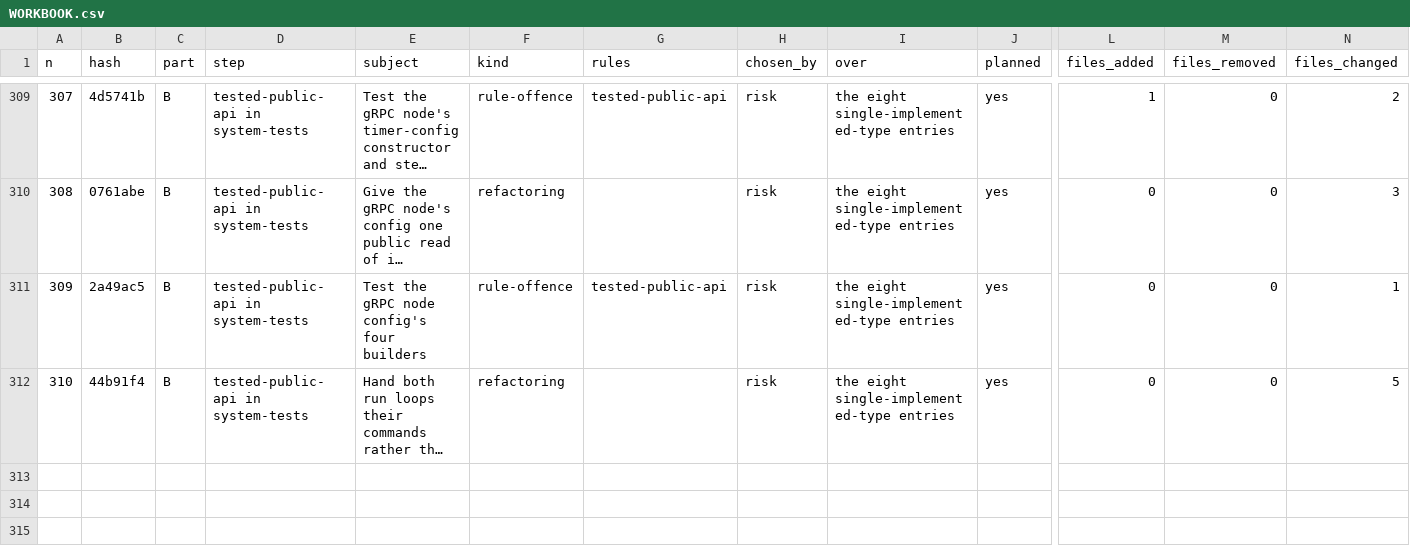
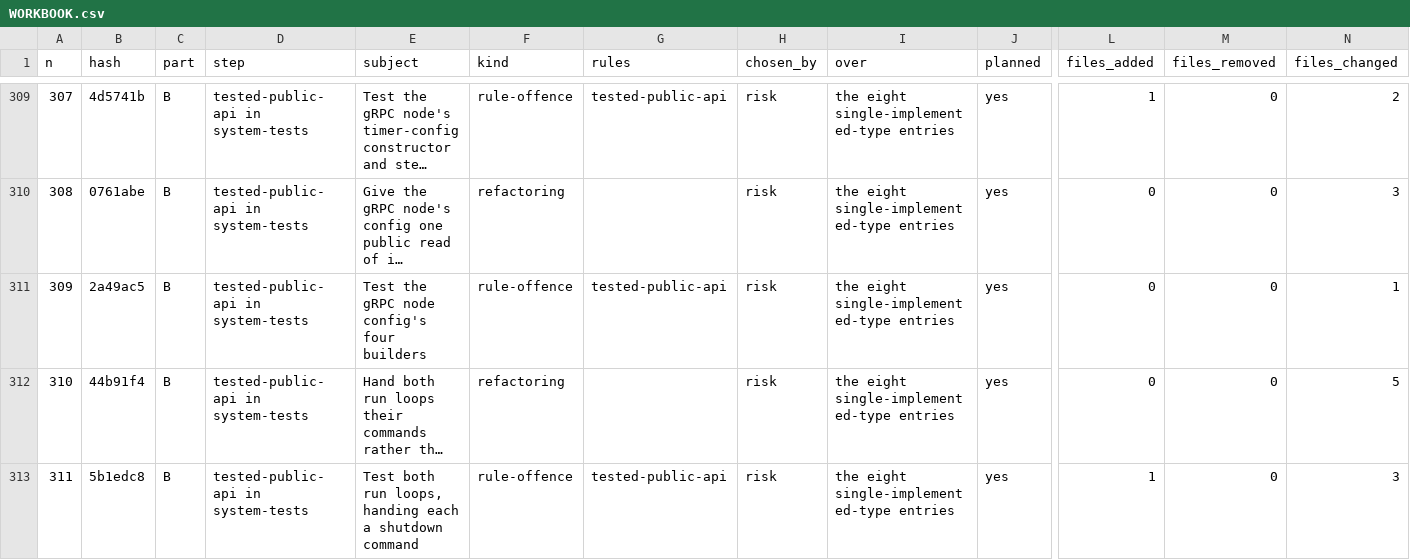
Before and after one commit to umbgtt10/ibft_unattended_overhaul_experiment, a CSV file: WORKBOOK.csv, drawn as a sheet; only a part is shown, gaps mark what is left out; long unchanged cells end in …; rows hold the shown columns only; the diff names each change by its address in the sheet, - before the commit and + after, or states it on an @@ line.

```diff
--- a/WORKBOOK.csv
+++ b/WORKBOOK.csv
+row 313: 311 | 5b1edc8 | B | tested-public-api in system-tests | Test both run loops, handing each a shutdown command | rule-offence | tested-public-api | risk | the eight single-implemented-type entries | yes | 1 | 0 | 3
```
Also changed, not shown: WORKBOOK-ATTEMPTS.csv, 1 other file.
